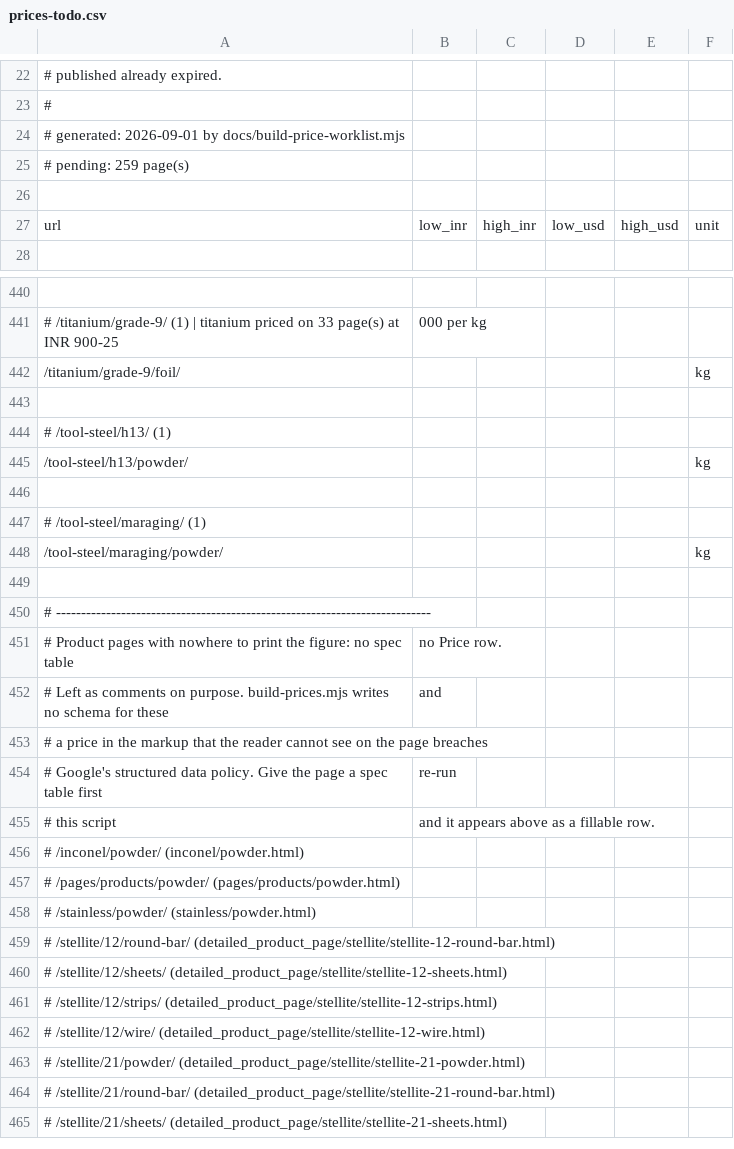
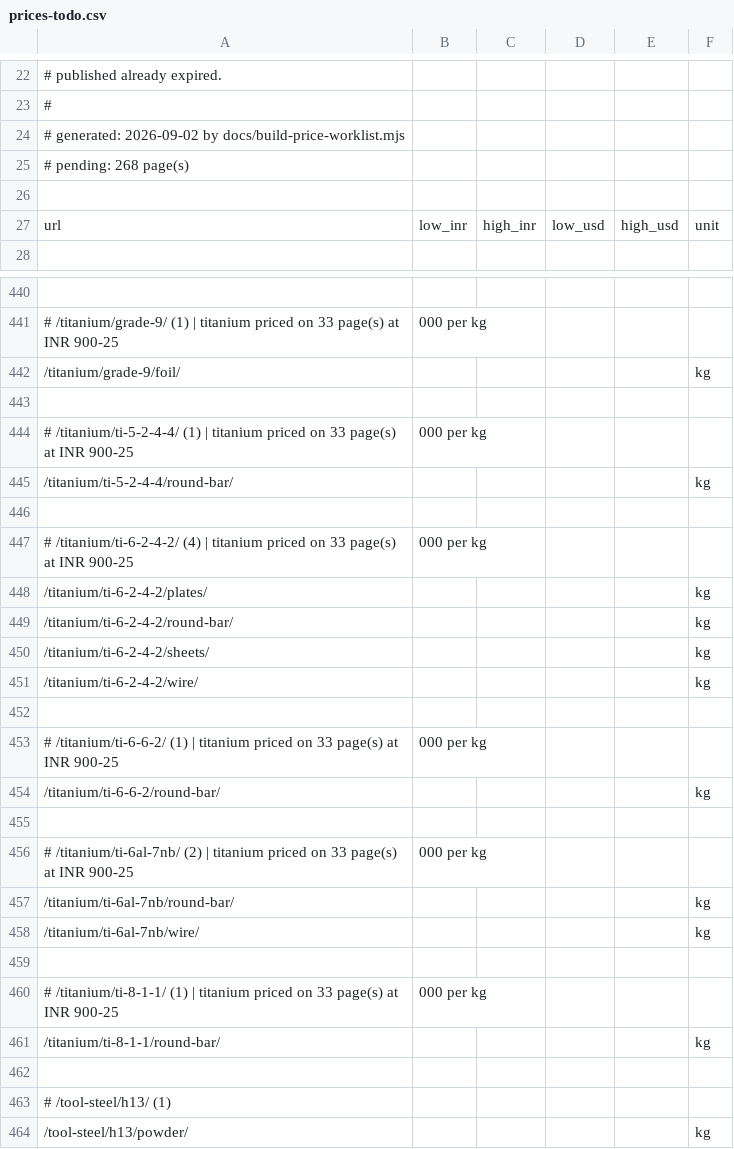
Before and after one commit to Auricoalloys/Nickel-Sheets-Website, a CSV file: prices-todo.csv, drawn as a sheet; only a part is shown, gaps mark what is left out; the shorter side is filled out with more unchanged rows.

```diff
--- a/prices-todo.csv
+++ b/prices-todo.csv
@@ -23,4 +23,4 @@
 #
-# generated: 2026-09-01 by docs/build-price-worklist.mjs
-# pending: 259 page(s)
+# generated: 2026-09-02 by docs/build-price-worklist.mjs
+# pending: 268 page(s)
 
@@ -442,2 +442,21 @@ url,low_inr,high_inr,low_usd,high_usd,unit
 /titanium/grade-9/foil/,,,,,kg
+
+# /titanium/ti-5-2-4-4/  (1)  |  titanium priced on 33 page(s) at INR 900-25,000 per kg
+/titanium/ti-5-2-4-4/round-bar/,,,,,kg
+
+# /titanium/ti-6-2-4-2/  (4)  |  titanium priced on 33 page(s) at INR 900-25,000 per kg
+/titanium/ti-6-2-4-2/plates/,,,,,kg
+/titanium/ti-6-2-4-2/round-bar/,,,,,kg
+/titanium/ti-6-2-4-2/sheets/,,,,,kg
+/titanium/ti-6-2-4-2/wire/,,,,,kg
+
+# /titanium/ti-6-6-2/  (1)  |  titanium priced on 33 page(s) at INR 900-25,000 per kg
+/titanium/ti-6-6-2/round-bar/,,,,,kg
+
+# /titanium/ti-6al-7nb/  (2)  |  titanium priced on 33 page(s) at INR 900-25,000 per kg
+/titanium/ti-6al-7nb/round-bar/,,,,,kg
+/titanium/ti-6al-7nb/wire/,,,,,kg
+
+# /titanium/ti-8-1-1/  (1)  |  titanium priced on 33 page(s) at INR 900-25,000 per kg
+/titanium/ti-8-1-1/round-bar/,,,,,kg
 
```
Also changed, not shown: docs/chemistry.csv, docs/grades.csv, 25 other files.
